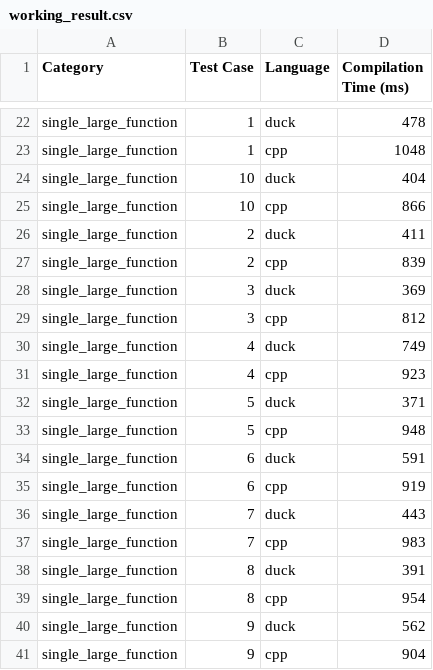
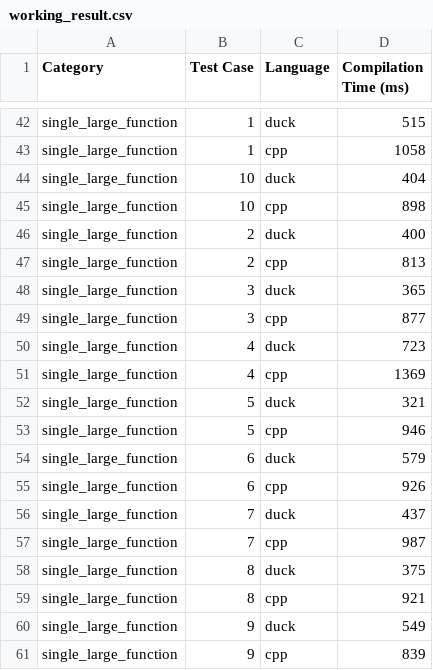
Before and after one commit to ducktype-org/duckling, a CSV file: dev/perf_testy/results/working_result.csv, drawn as a sheet; only a part is shown, gaps mark what is left out; addresses are those after the commit; the diff covers the shown part only; the diff names each change by its address in the sheet, - before the commit and + after, or states it on an @@ line.

```diff
--- a/dev/perf_testy/results/working_result.csv
+++ b/dev/perf_testy/results/working_result.csv
-D42 (Compilation Time (ms)): 478
+D42 (Compilation Time (ms)): 515
-D43 (Compilation Time (ms)): 1048
+D43 (Compilation Time (ms)): 1058
-D45 (Compilation Time (ms)): 866
+D45 (Compilation Time (ms)): 898
-D46 (Compilation Time (ms)): 411
+D46 (Compilation Time (ms)): 400
-D47 (Compilation Time (ms)): 839
+D47 (Compilation Time (ms)): 813
-D48 (Compilation Time (ms)): 369
+D48 (Compilation Time (ms)): 365
-D49 (Compilation Time (ms)): 812
+D49 (Compilation Time (ms)): 877
-D50 (Compilation Time (ms)): 749
+D50 (Compilation Time (ms)): 723
-D51 (Compilation Time (ms)): 923
+D51 (Compilation Time (ms)): 1369
-D52 (Compilation Time (ms)): 371
+D52 (Compilation Time (ms)): 321
-D53 (Compilation Time (ms)): 948
+D53 (Compilation Time (ms)): 946
-D54 (Compilation Time (ms)): 591
+D54 (Compilation Time (ms)): 579
-D55 (Compilation Time (ms)): 919
+D55 (Compilation Time (ms)): 926
-D56 (Compilation Time (ms)): 443
+D56 (Compilation Time (ms)): 437
-D57 (Compilation Time (ms)): 983
+D57 (Compilation Time (ms)): 987
-D58 (Compilation Time (ms)): 391
+D58 (Compilation Time (ms)): 375
-D59 (Compilation Time (ms)): 954
+D59 (Compilation Time (ms)): 921
-D60 (Compilation Time (ms)): 562
+D60 (Compilation Time (ms)): 549
-D61 (Compilation Time (ms)): 904
+D61 (Compilation Time (ms)): 839
```
Also changed, not shown: 20 added rows and 39 edited cells elsewhere in this file, 1 other file.
